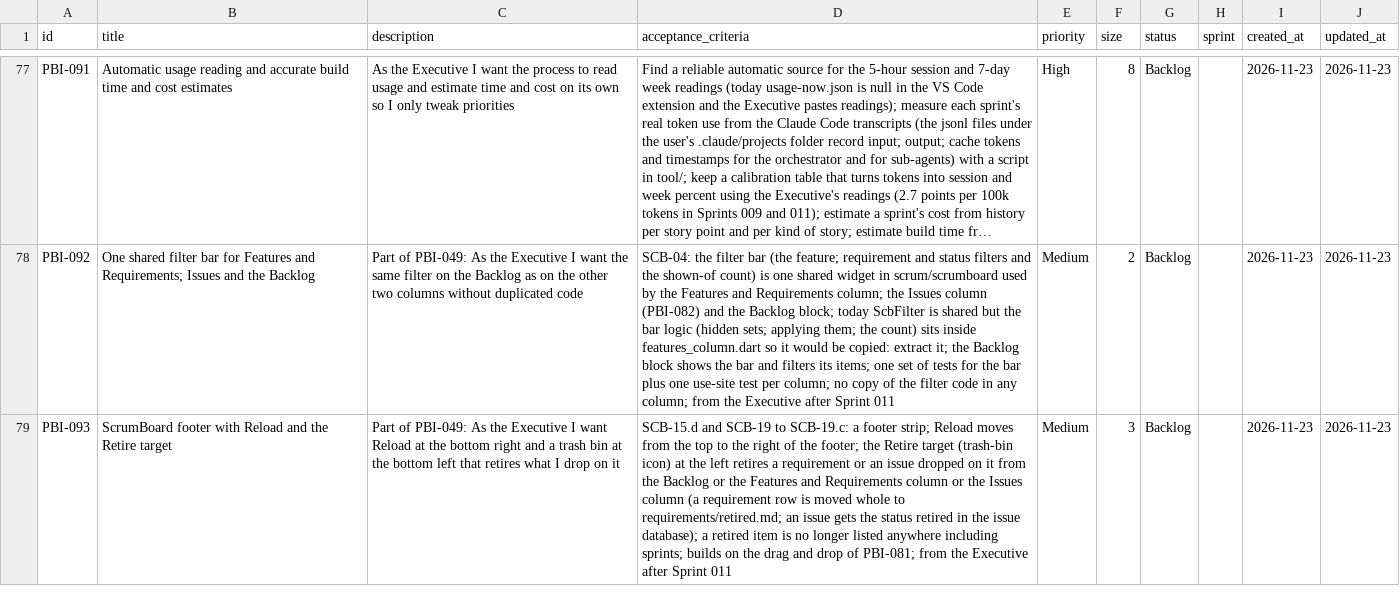
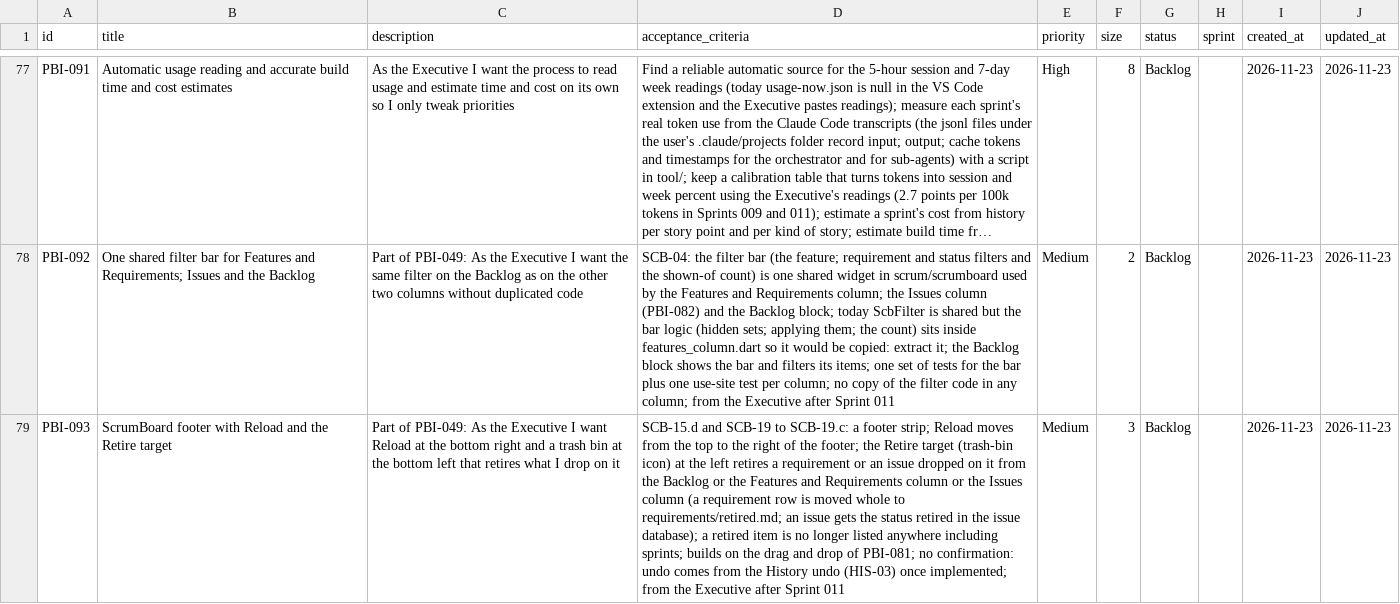
Before and after one commit to Uuugh/SuiteStream, a CSV file: scrum/product_backlog.csv, drawn as a sheet; only a part is shown, gaps mark what is left out; long unchanged cells end in …; the diff names each change by its address in the sheet, - before the commit and + after, or states it on an @@ line.

```diff
--- a/scrum/product_backlog.csv
+++ b/scrum/product_backlog.csv
-D79 (acceptance_criteria): …of PBI-081; from the…
+D79 (acceptance_criteria): …of PBI-081; no confirmation: undo comes from the History undo (HIS-03) once implemented; from the…
```
Also changed, not shown: 1 other file.
